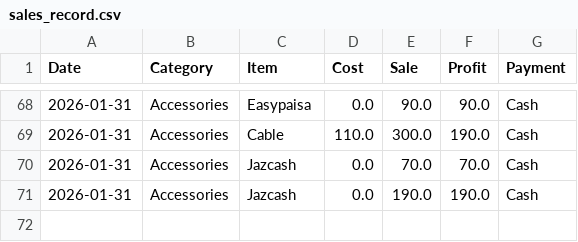
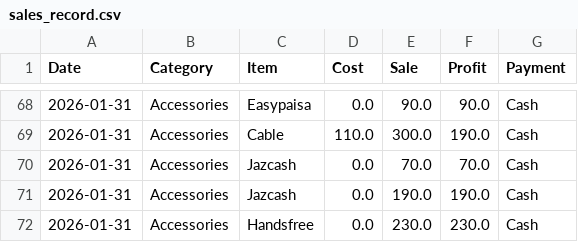
Before and after one commit to farooq9092/Ali-mobile-shop, a CSV file: sales_record.csv, drawn as a sheet; only a part is shown, gaps mark what is left out.

Commit message:
Added: Handsfree

```diff
--- a/sales_record.csv
+++ b/sales_record.csv
@@ -71 +71,2 @@ Date,Category,Item,Cost,Sale,Profit,Payment
 2026-01-31,Accessories,Jazcash,0.0,190.0,190.0,Cash
+2026-01-31,Accessories,Handsfree ,0.0,230.0,230.0,Cash
```
